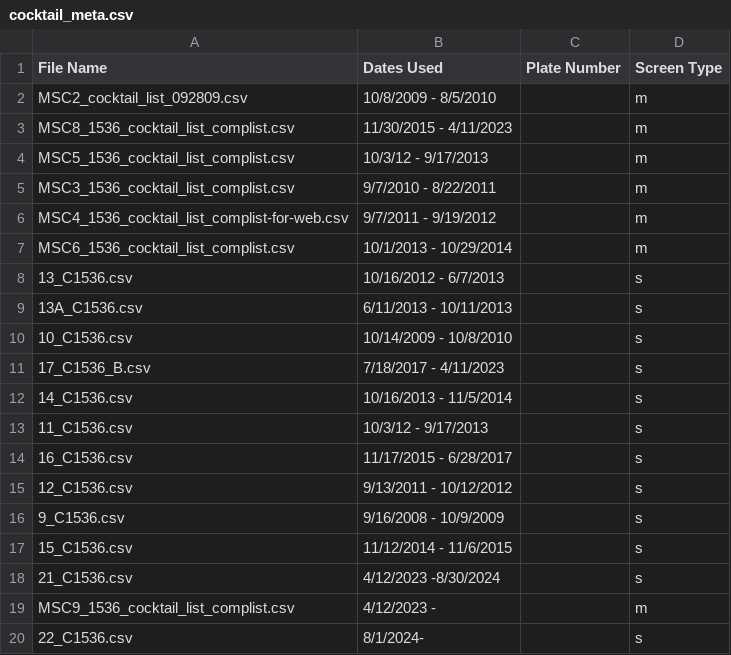
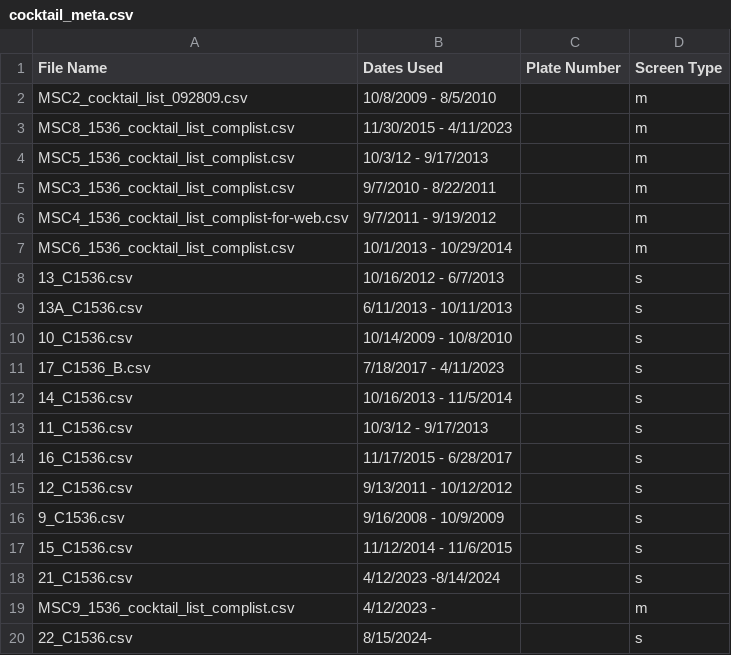
Before and after one commit to Hauptman-Woodward/Marco_Polo, a CSV file: src/data/cocktail_data/cocktail_meta.csv, drawn as a sheet.

Commit message:
edit new cocktail start date to sep 15

```diff
--- a/src/data/cocktail_data/cocktail_meta.csv
+++ b/src/data/cocktail_data/cocktail_meta.csv
@@ -17,4 +17,4 @@ MSC6_1536_cocktail_list_complist.csv,10/1/2013 - 10/29/2014,,m
 15_C1536.csv,11/12/2014 - 11/6/2015,,s
-21_C1536.csv,4/12/2023 -8/30/2024,,s
+21_C1536.csv,4/12/2023 -8/14/2024,,s
 MSC9_1536_cocktail_list_complist.csv,4/12/2023 -,,m
-22_C1536.csv,8/1/2024-,,s
+22_C1536.csv,8/15/2024-,,s
```
